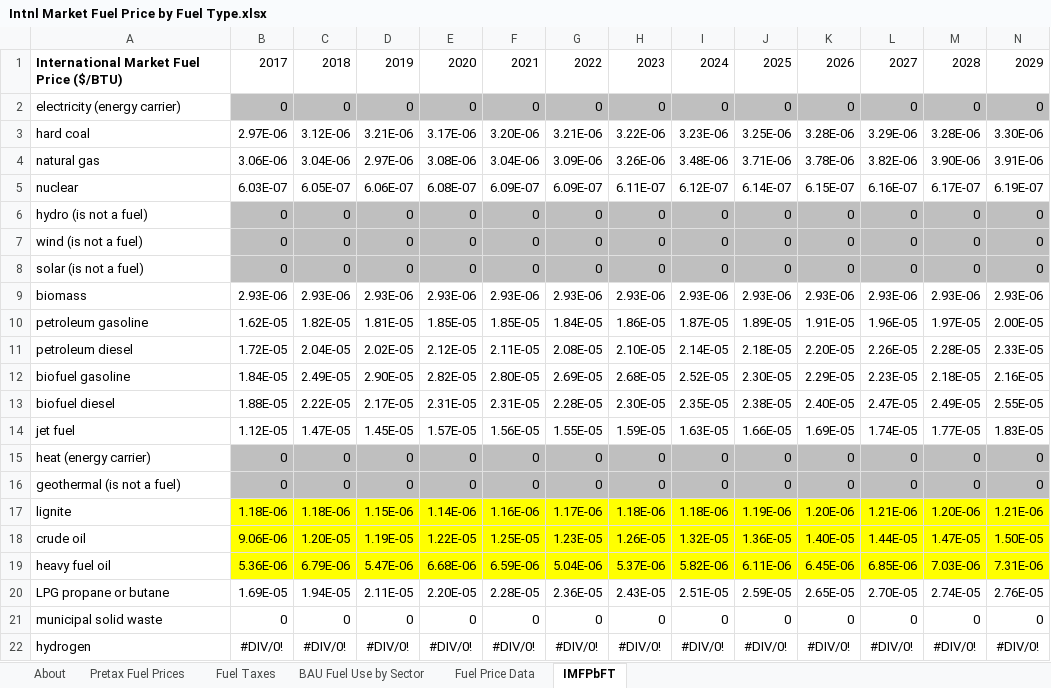
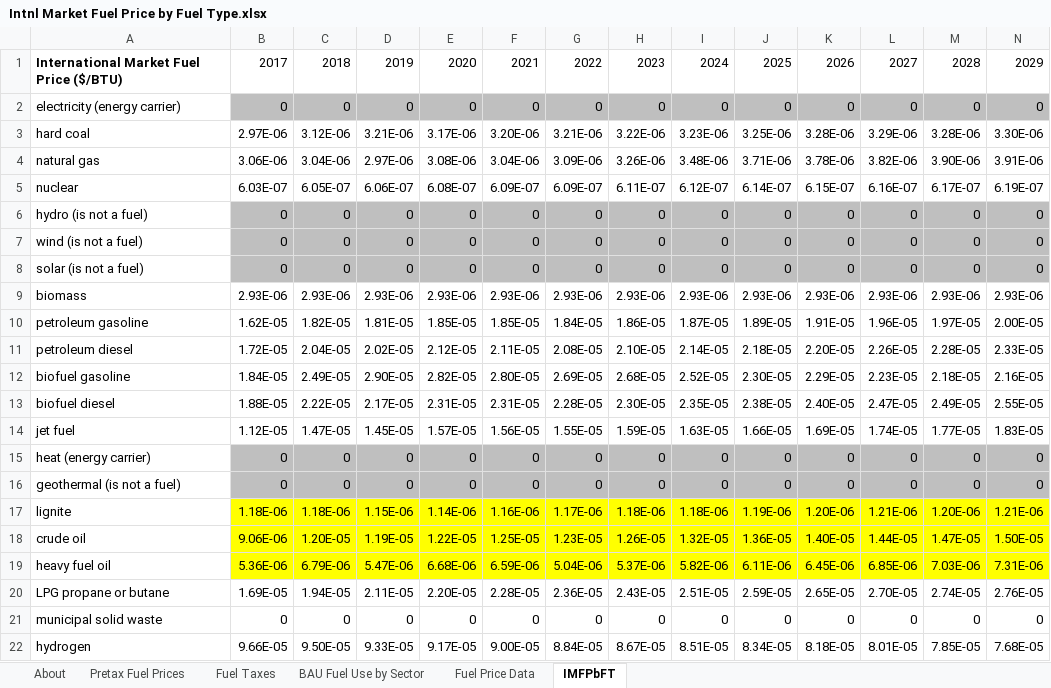
Before and after one commit to EnergyInnovation/eps-virginia, an Excel workbook: InputData/fuels/IMFPbFT/Intnl Market Fuel Price by Fuel Type.xlsx, sheet IMFPbFT, drawn as a sheet; only a part is shown; values as stored, in another font and other column widths than the file's, no borders; removed rows and columns are numbered as before the commit, all else as after; rows hold the shown columns only; the diff names each change by its address in the sheet, - before the commit and + after, or states it on an @@ line.

Commit message:
Bug fix to IMFPbFT

```diff
--- a/InputData/fuels/IMFPbFT/Intnl Market Fuel Price by Fuel Type.xlsx (sheet IMFPbFT)
+++ b/InputData/fuels/IMFPbFT/Intnl Market Fuel Price by Fuel Type.xlsx (sheet IMFPbFT)
-row 22: hydrogen | #DIV/0! | #DIV/0! | #DIV/0! | #DIV/0! | #DIV/0! | #DIV/0! | #DIV/0! | #DIV/0! | #DIV/0! | #DIV/0! | #DIV/0! | #DIV/0! | #DIV/0!
+row 22: hydrogen | 9.66E-05 | 9.50E-05 | 9.33E-05 | 9.17E-05 | 9.00E-05 | 8.84E-05 | 8.67E-05 | 8.51E-05 | 8.34E-05 | 8.18E-05 | 8.01E-05 | 7.85E-05 | 7.68E-05
```
Also changed, not shown: 1 other file.
